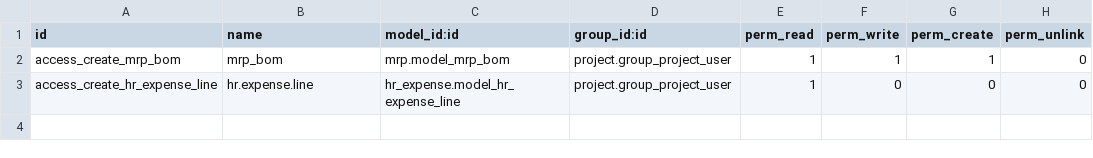
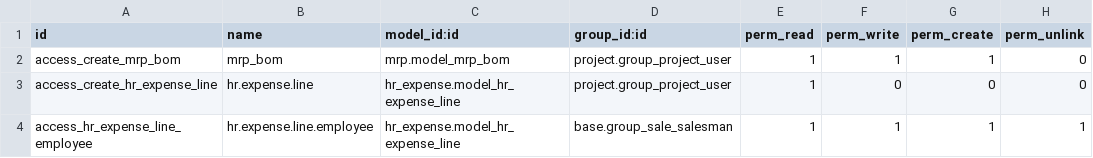
Before and after one commit to iw3hxn/LibrERP, a CSV file: hr_expense_extended/security/ir.model.access.csv, drawn as a sheet; the diff names each change by its address in the sheet, - before the commit and + after, or states it on an @@ line.

Commit message:
FIX, change security for non have employee

```diff
--- a/hr_expense_extended/security/ir.model.access.csv
+++ b/hr_expense_extended/security/ir.model.access.csv
+row 4: access_hr_expense_line_employee | hr.expense.line.employee | hr_expense.model_hr_expense_line | base.group_sale_salesman | 1 | 1 | 1 | 1
```
Also changed, not shown: work_order/security/ir.model.access.csv.
